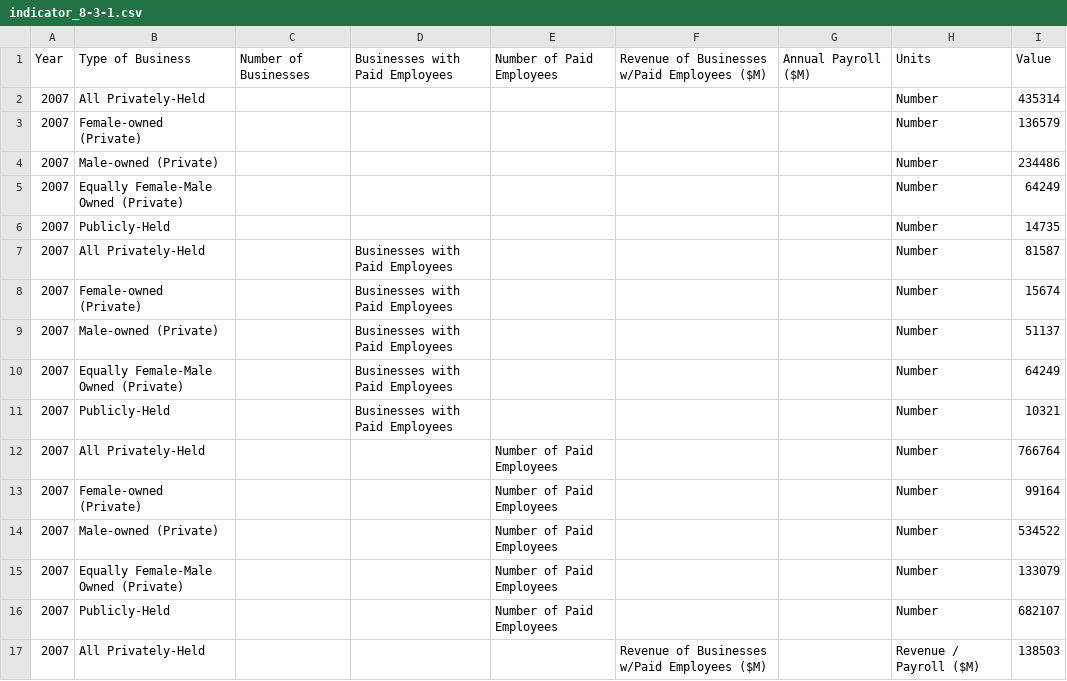
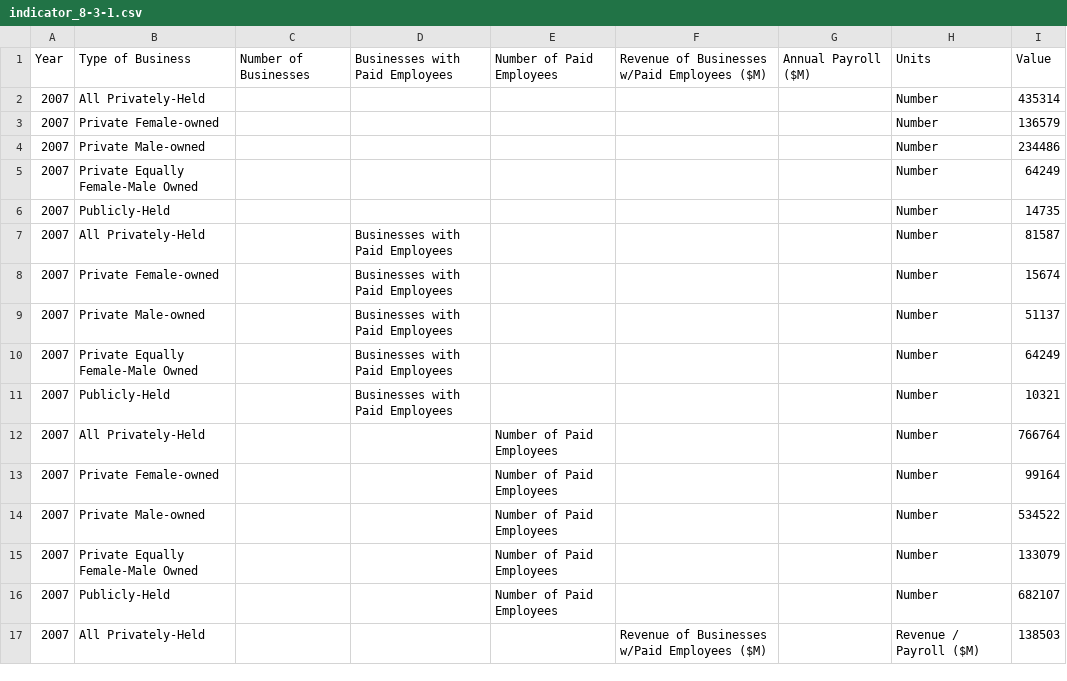
Before and after one commit to CityOfLosAngeles/open-sdg-data-starter, a CSV file: data/indicator_8-3-1.csv, drawn as a sheet; only a part is shown; the diff covers the shown part only.

Commit message:
Add files via upload

```diff
--- a/data/indicator_8-3-1.csv
+++ b/data/indicator_8-3-1.csv
@@ -2,15 +2,15 @@ Year,Type of Business,Number of Businesses,Businesses with Paid Employees,Number
 2007,All Privately-Held,,,,,,Number,435314
-2007,Female-owned (Private),,,,,,Number,136579
-2007,Male-owned (Private),,,,,,Number,234486
-2007,Equally Female-Male Owned (Private),,,,,,Number,64249
+2007,Private Female-owned,,,,,,Number,136579
+2007,Private Male-owned,,,,,,Number,234486
+2007,Private Equally Female-Male Owned,,,,,,Number,64249
 2007,Publicly-Held,,,,,,Number,14735
 2007,All Privately-Held,,Businesses with Paid Employees,,,,Number,81587
-2007,Female-owned (Private),,Businesses with Paid Employees,,,,Number,15674
-2007,Male-owned (Private),,Businesses with Paid Employees,,,,Number,51137
-2007,Equally Female-Male Owned (Private),,Businesses with Paid Employees,,,,Number,64249
+2007,Private Female-owned,,Businesses with Paid Employees,,,,Number,15674
+2007,Private Male-owned,,Businesses with Paid Employees,,,,Number,51137
+2007,Private Equally Female-Male Owned,,Businesses with Paid Employees,,,,Number,64249
 2007,Publicly-Held,,Businesses with Paid Employees,,,,Number,10321
 2007,All Privately-Held,,,Number of Paid Employees,,,Number,766764
-2007,Female-owned (Private),,,Number of Paid Employees,,,Number,99164
-2007,Male-owned (Private),,,Number of Paid Employees,,,Number,534522
-2007,Equally Female-Male Owned (Private),,,Number of Paid Employees,,,Number,133079
+2007,Private Female-owned,,,Number of Paid Employees,,,Number,99164
+2007,Private Male-owned,,,Number of Paid Employees,,,Number,534522
+2007,Private Equally Female-Male Owned,,,Number of Paid Employees,,,Number,133079
 2007,Publicly-Held,,,Number of Paid Employees,,,Number,682107
```
Also changed, not shown: 21 edited cells elsewhere in this file.
